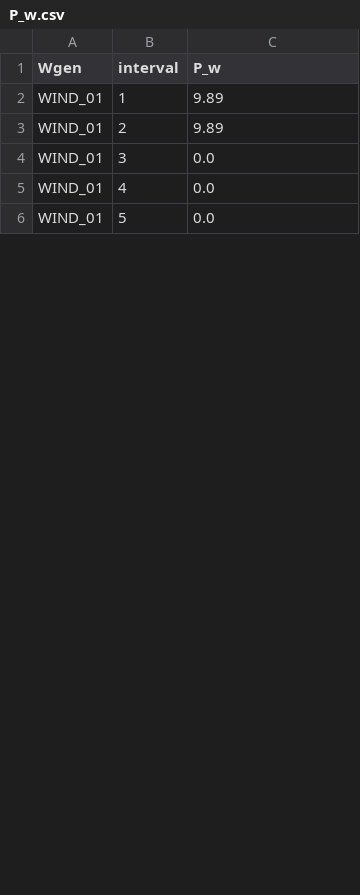
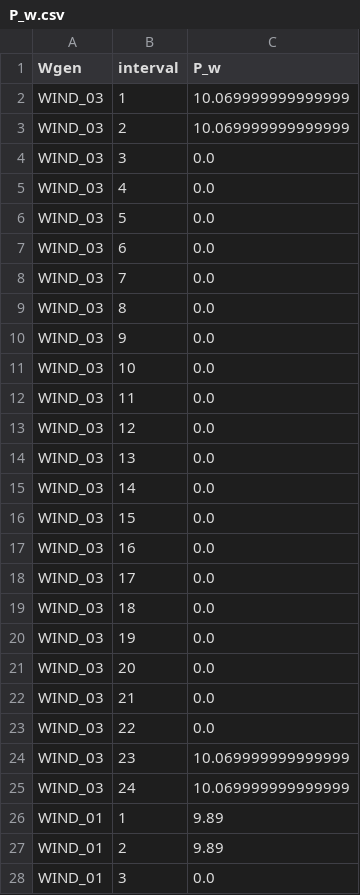
Before and after one commit to NachoAndrez/TDI-Riesgo, a CSV file: logs/P_w.csv, drawn as a sheet; only a part is shown; the shorter side is filled out with more unchanged rows; the diff covers the shown part only.

```diff
--- a/logs/P_w.csv
+++ b/logs/P_w.csv
@@ -1,2 +1,26 @@
 Wgen,interval,P_w
+WIND_03,1,10.069999999999999
+WIND_03,2,10.069999999999999
+WIND_03,3,0.0
+WIND_03,4,0.0
+WIND_03,5,0.0
+WIND_03,6,0.0
+WIND_03,7,0.0
+WIND_03,8,0.0
+WIND_03,9,0.0
+WIND_03,10,0.0
+WIND_03,11,0.0
+WIND_03,12,0.0
+WIND_03,13,0.0
+WIND_03,14,0.0
+WIND_03,15,0.0
+WIND_03,16,0.0
+WIND_03,17,0.0
+WIND_03,18,0.0
+WIND_03,19,0.0
+WIND_03,20,0.0
+WIND_03,21,0.0
+WIND_03,22,0.0
+WIND_03,23,10.069999999999999
+WIND_03,24,10.069999999999999
 WIND_01,1,9.89
```
Also changed, not shown: 13 removed rows and 18 edited cells elsewhere in this file, logs/P_ls.csv, logs/P_pv.csv, 8 other files.
